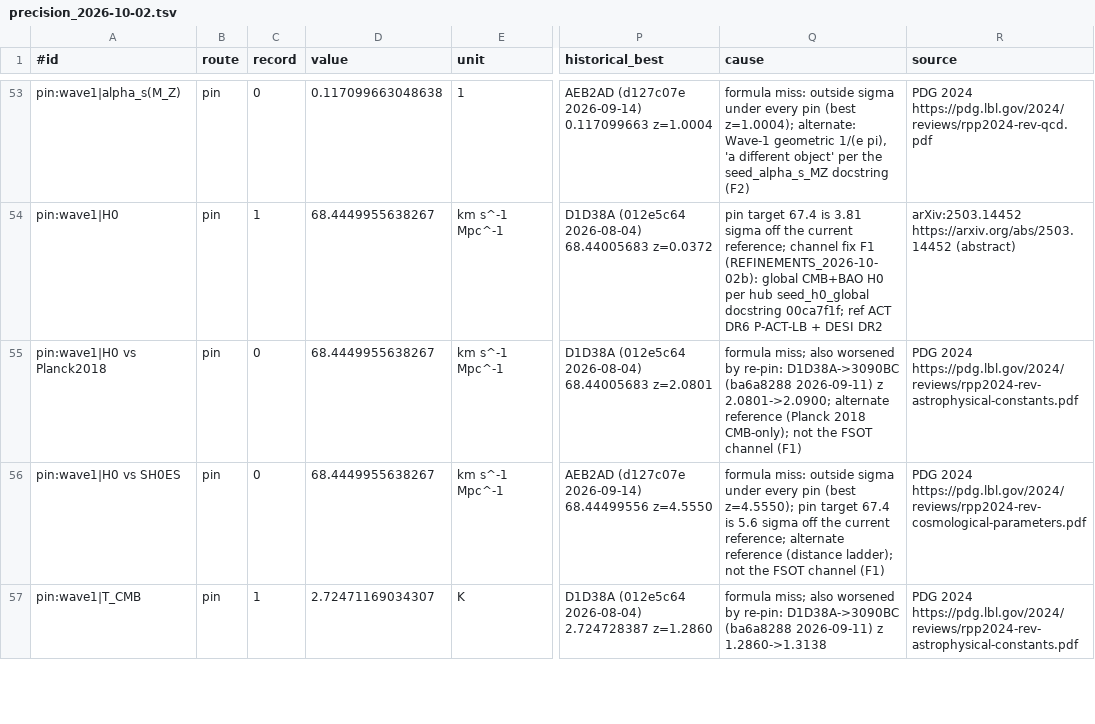
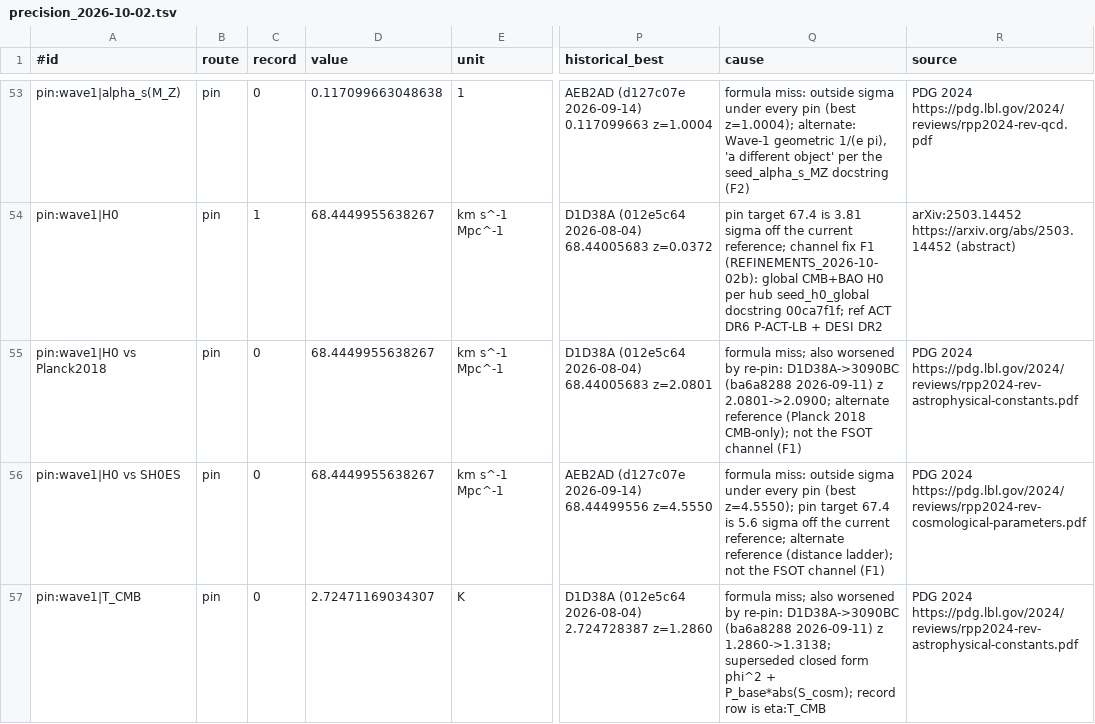
Before and after one commit to dappalumbo91/FSOT-2.1-Cpp, a TSV file: audit/precision_2026-10-02.tsv, drawn as a sheet; only a part is shown, gaps mark what is left out; the diff covers the shown part only; the diff names each change by its address in the sheet, - before the commit and + after, or states it on an @@ line.

Commit message:
Adopt the AF-3 eta route as the T_CMB record row (88/91)
eta:T_CMB is 2.72573880197729 K, z 0.398, against FIRAS 2.7255(6). The closed form pin:wave1|T_CMB stays in the report as the superseded row. Pinned-only is 86/91; the frozen-pending column is 88/91.

Caveat: the observed eta the formula was compared to is itself inferred with T_CMB^3 (target choice, not an input). The flat branch gives h 0.674541, against the H0 pin by -1.448%, Omega_Lambda +0.408%, Omega_m -0.299% and Omega_r +0.327%. The pin set sums to 0.99816.

```diff
--- a/audit/precision_2026-10-02.tsv
+++ b/audit/precision_2026-10-02.tsv
-C57 (record): 1
+C57 (record): 0
-Q57 (cause): …2026-09-11) z 1.2860->1.3138
+Q57 (cause): …2026-09-11) z 1.2860->1.3138; superseded closed form phi^2 + P_base*abs(S_cosm); record row is eta:T_CMB
```
Also changed, not shown: 1 added row elsewhere in this file, reference/prediction_map_2026-10-02.tsv, 7 other files.
